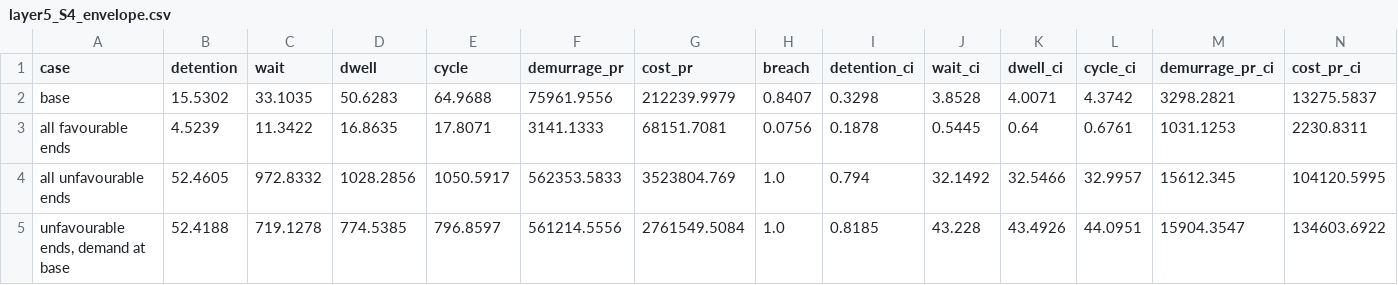
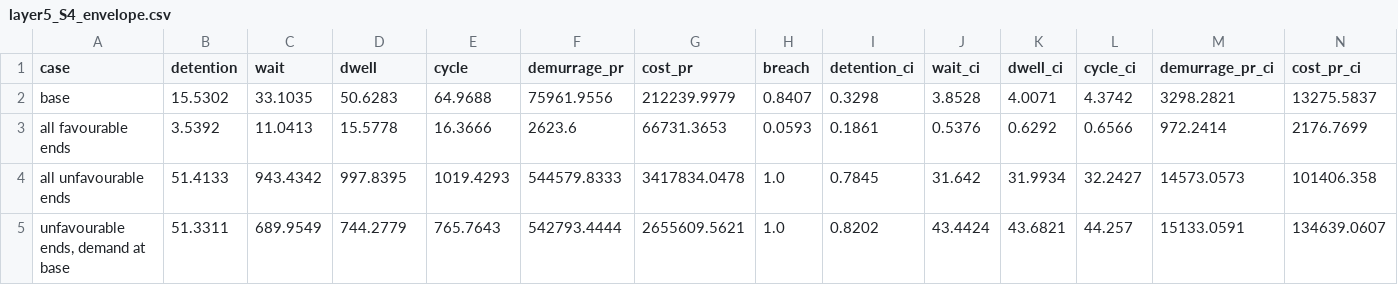
Before and after one commit to MasterChief-Ayan/Freight-optimization, a CSV file: results/layer5_S4_envelope.csv, drawn as a sheet; only a part is shown; the diff covers the shown part only; the diff names each change by its address in the sheet, - before the commit and + after, or states it on an @@ line.

```diff
--- a/results/layer5_S4_envelope.csv
+++ b/results/layer5_S4_envelope.csv
-B3 (detention): 4.5239
+B3 (detention): 3.5392
-C3 (wait): 11.3422
+C3 (wait): 11.0413
-D3 (dwell): 16.8635
+D3 (dwell): 15.5778
-E3 (cycle): 17.8071
+E3 (cycle): 16.3666
-F3 (demurrage_pr): 3141.1333
+F3 (demurrage_pr): 2623.6
-G3 (cost_pr): 68151.7081
+G3 (cost_pr): 66731.3653
-H3 (breach): 0.0756
+H3 (breach): 0.0593
-I3 (detention_ci): 0.1878
+I3 (detention_ci): 0.1861
-J3 (wait_ci): 0.5445
+J3 (wait_ci): 0.5376
-K3 (dwell_ci): 0.64
+K3 (dwell_ci): 0.6292
-L3 (cycle_ci): 0.6761
+L3 (cycle_ci): 0.6566
-M3 (demurrage_pr_ci): 1031.1253
+M3 (demurrage_pr_ci): 972.2414
-N3 (cost_pr_ci): 2230.8311
+N3 (cost_pr_ci): 2176.7699
-B4 (detention): 52.4605
+B4 (detention): 51.4133
-C4 (wait): 972.8332
+C4 (wait): 943.4342
-D4 (dwell): 1028.2856
+D4 (dwell): 997.8395
-E4 (cycle): 1050.5917
+E4 (cycle): 1019.4293
-F4 (demurrage_pr): 562353.5833
+F4 (demurrage_pr): 544579.8333
-G4 (cost_pr): 3523804.769
+G4 (cost_pr): 3417834.0478
-I4 (detention_ci): 0.794
+I4 (detention_ci): 0.7845
-J4 (wait_ci): 32.1492
+J4 (wait_ci): 31.642
-K4 (dwell_ci): 32.5466
+K4 (dwell_ci): 31.9934
-L4 (cycle_ci): 32.9957
+L4 (cycle_ci): 32.2427
-M4 (demurrage_pr_ci): 15612.345
+M4 (demurrage_pr_ci): 14573.0573
-N4 (cost_pr_ci): 104120.5995
+N4 (cost_pr_ci): 101406.358
-B5 (detention): 52.4188
+B5 (detention): 51.3311
-C5 (wait): 719.1278
+C5 (wait): 689.9549
-D5 (dwell): 774.5385
+D5 (dwell): 744.2779
-E5 (cycle): 796.8597
+E5 (cycle): 765.7643
-F5 (demurrage_pr): 561214.5556
+F5 (demurrage_pr): 542793.4444
-G5 (cost_pr): 2761549.5084
+G5 (cost_pr): 2655609.5621
-I5 (detention_ci): 0.8185
+I5 (detention_ci): 0.8202
-J5 (wait_ci): 43.228
+J5 (wait_ci): 43.4424
-K5 (dwell_ci): 43.4926
+K5 (dwell_ci): 43.6821
-L5 (cycle_ci): 44.0951
+L5 (cycle_ci): 44.257
-M5 (demurrage_pr_ci): 15904.3547
+M5 (demurrage_pr_ci): 15133.0591
-N5 (cost_pr_ci): 134603.6922
+N5 (cost_pr_ci): 134639.0607
```
Also changed, not shown: 1 edited cell elsewhere in this file, results/layer5_S1_bounds.csv, results/layer5_S1_oat_levels.csv, 24 other files.
